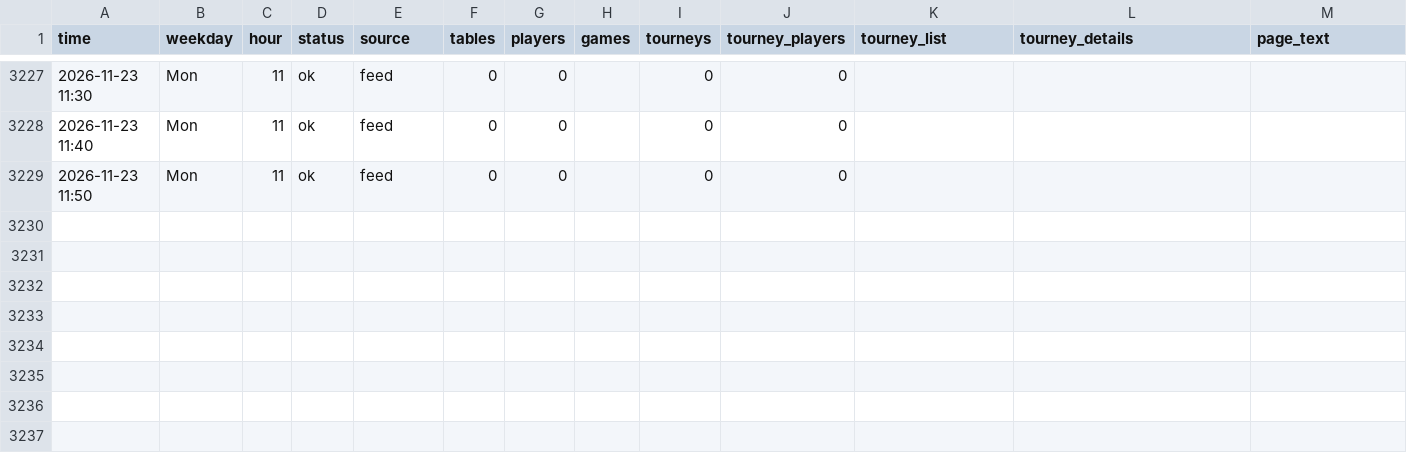
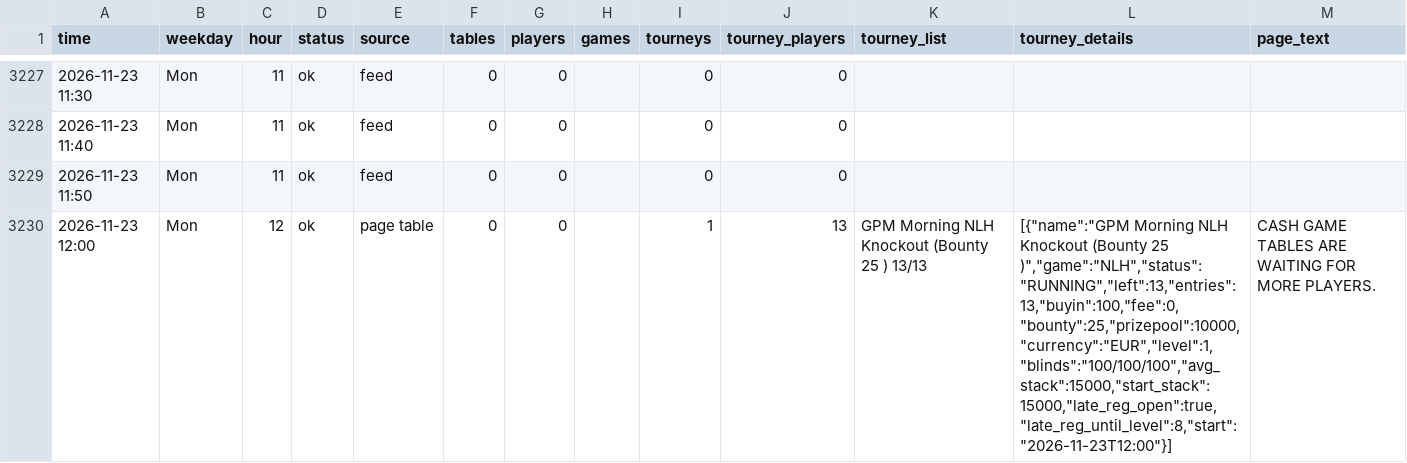
Before and after one commit to legendtoss/kings-tracker, a CSV file: data/2026-11.csv, drawn as a sheet; only a part is shown, gaps mark what is left out.

```diff
--- a/data/2026-11.csv
+++ b/data/2026-11.csv
@@ -3229 +3229,2 @@
 2026-11-23 11:50,Mon,11,ok,feed,0,0,,0,0,,,
+2026-11-23 12:00,Mon,12,ok,page table,0,0,,1,13,GPM Morning NLH Knockout (Bounty 25 ) 13/13,"[{""name"":""GPM Morning NLH Knockout (Bounty 25 )"",""game"":""NLH"",""status"":""RUNNING"",""left"":13,""entries"":13,""buyin"":100,""fee"":0,""bounty"":25,""prizepool"":10000,""currency"":""EUR"",""level"":1,""blinds"":""100/100/100"",""avg_stack"":15000,""start_stack"":15000,""late_reg_open"":true,""late_reg_until_level"":8,""start"":""2026-11-23T12:00""}]",CASH GAME TABLES ARE WAITING FOR MORE PLAYERS.
```
Also changed, not shown: data/cardcasino/2026-11.csv, data/kings-prague/2026-11.csv, 13 other files.
